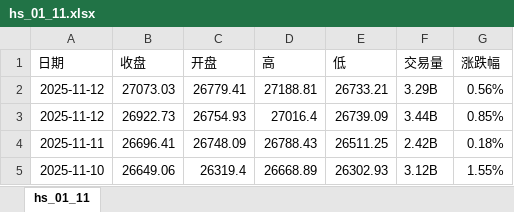
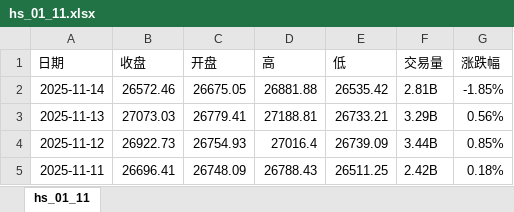
Before and after one commit to OutUniverse/data, an Excel workbook: data/hs_01_11.xlsx, sheet hs_01_11, drawn as a sheet; only a part is shown; the shorter side is filled out with more unchanged rows; values as stored, in another font and other column widths than the file's, no borders; addresses are those after the commit; the diff names each change by its address in the sheet, - before the commit and + after, or states it on an @@ line.

Commit message:
new data

```diff
--- a/data/hs_01_11.xlsx (sheet hs_01_11)
+++ b/data/hs_01_11.xlsx (sheet hs_01_11)
+row 2: 2025-11-14 | 26572.46 | 26675.05 | 26881.88 | 26535.42 | 2.81B | -1.85%
-A3 (日期): 2025-11-12
+A3 (日期): 2025-11-13
```
Also changed, not shown: data/hst_01_11.xlsx.
